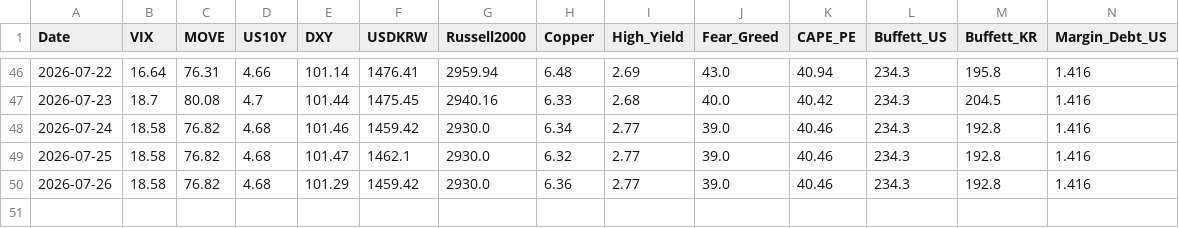
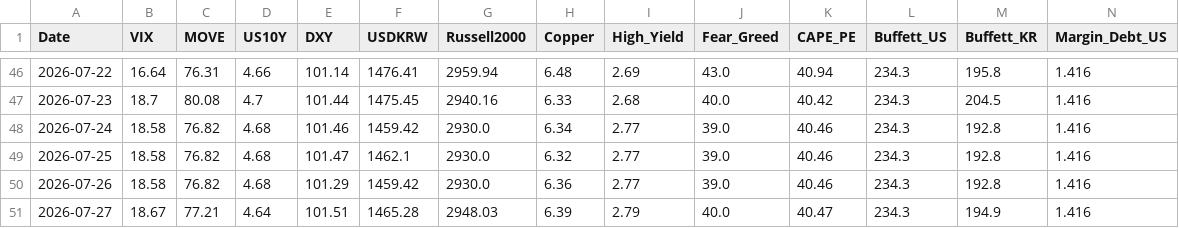
Before and after one commit to etech-symantec/stock, a CSV file: data/indicators.csv, drawn as a sheet; only a part is shown, gaps mark what is left out; rows hold the shown columns only; the diff names each change by its address in the sheet, - before the commit and + after, or states it on an @@ line.

```diff
--- a/data/indicators.csv
+++ b/data/indicators.csv
+row 51: 2026-07-27 | 18.67 | 77.21 | 4.64 | 101.51 | 1465.28 | 2948.03 | 6.39 | 2.79 | 40.0 | 40.47 | 234.3 | 194.9 | 1.416
```
